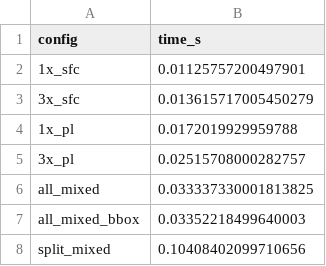
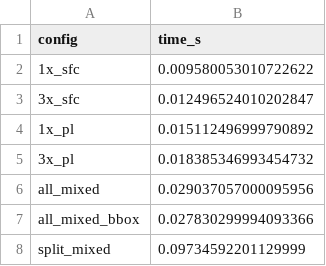
Before and after one commit to mullenkamp/cfdb-ingest, a CSV file: benchmarks/era5_results.csv, drawn as a sheet.

```diff
--- a/benchmarks/era5_results.csv
+++ b/benchmarks/era5_results.csv
@@ -1,8 +1,8 @@
 config,time_s
-1x_sfc,0.01125757200497901
-3x_sfc,0.013615717005450279
-1x_pl,0.0172019929959788
-3x_pl,0.02515708000282757
-all_mixed,0.033337330001813825
-all_mixed_bbox,0.03352218499640003
-split_mixed,0.10408402099710656
+1x_sfc,0.009580053010722622
+3x_sfc,0.012496524010202847
+1x_pl,0.015112496999790892
+3x_pl,0.018385346993454732
+all_mixed,0.029037057000095956
+all_mixed_bbox,0.027830299994093366
+split_mixed,0.09734592201129999
```
Also changed, not shown: 9 other files.
